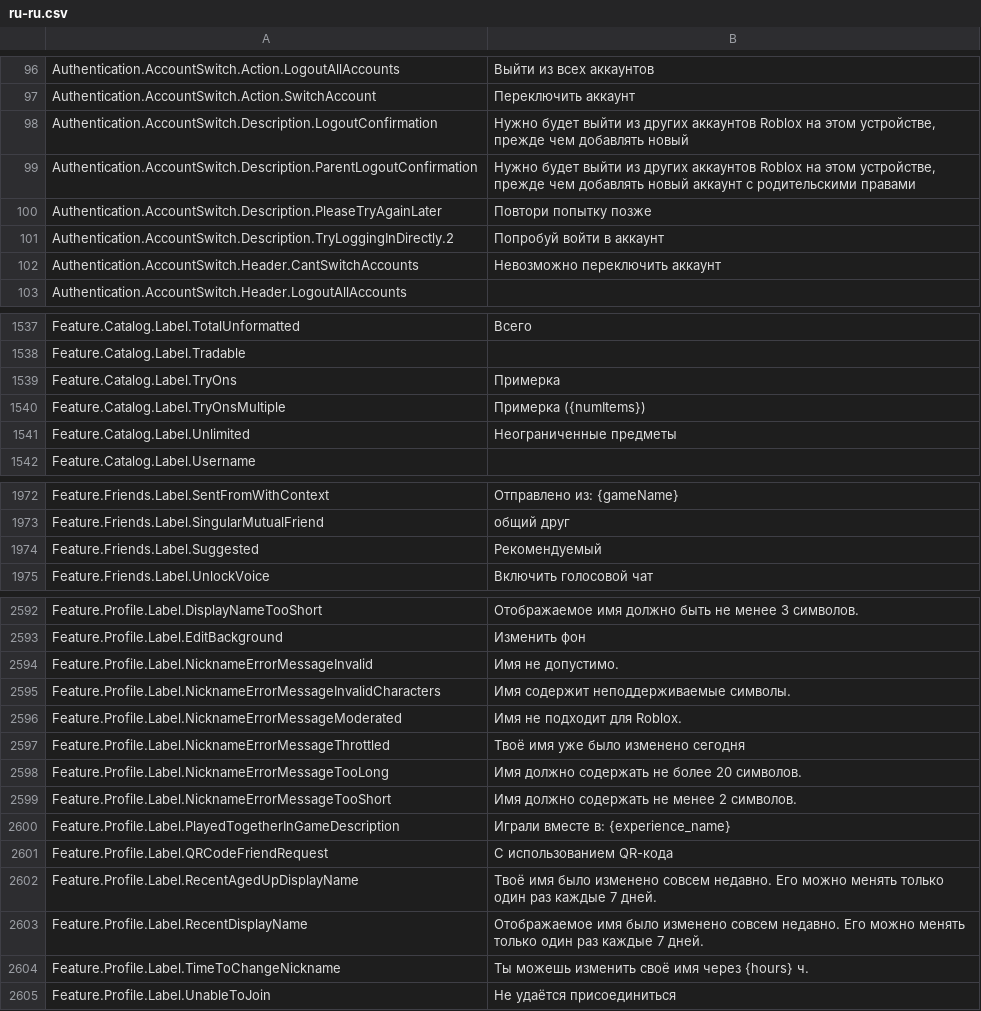
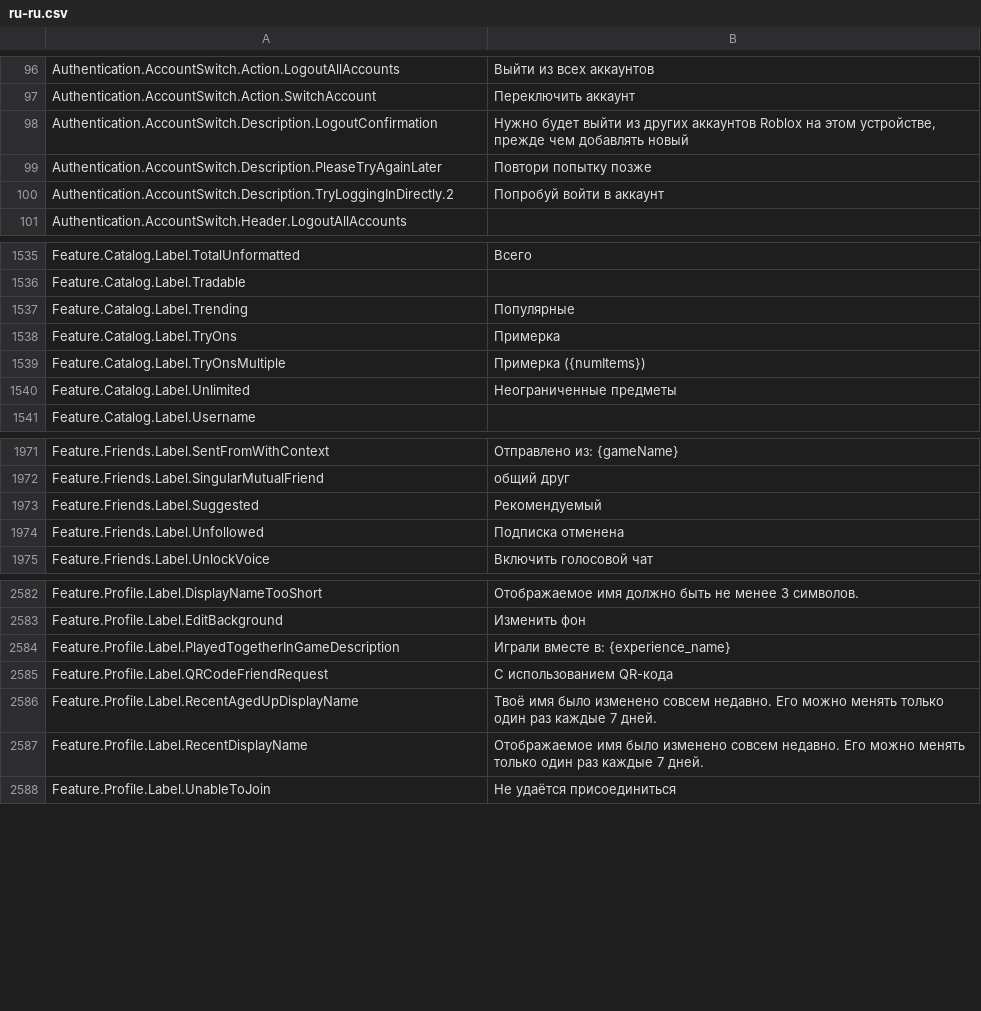
Before and after one commit to walway/Roblox-Datamine, a CSV file: UniversalApp/Locales/Common/ru-ru.csv, drawn as a sheet; only a part is shown, gaps mark what is left out; the diff covers the shown part only.

Commit message:
datamine: update Roblox assets (2026-09-08 09:42:46 UTC)
Added: 0
Updated: 19
Removed: 0

Public dump only — tracker source not included.

```diff
--- a/UniversalApp/Locales/Common/ru-ru.csv
+++ b/UniversalApp/Locales/Common/ru-ru.csv
@@ -98,6 +98,4 @@ Authentication.AccountSwitch.Action.SwitchAccount,Переключить акк
 Authentication.AccountSwitch.Description.LogoutConfirmation,"Нужно будет выйти из других аккаунтов Roblox на этом устройстве, прежде чем добавлять новый"
-Authentication.AccountSwitch.Description.ParentLogoutConfirmation,"Нужно будет выйти из других аккаунтов Roblox на этом устройстве, прежде чем добавлять новый аккаунт с родительскими правами"
 Authentication.AccountSwitch.Description.PleaseTryAgainLater,Повтори попытку позже
 Authentication.AccountSwitch.Description.TryLoggingInDirectly.2,Попробуй войти в аккаунт
-Authentication.AccountSwitch.Header.CantSwitchAccounts,Невозможно переключить аккаунт
 Authentication.AccountSwitch.Header.LogoutAllAccounts,
@@ -1553,2 +1551,3 @@ Feature.Catalog.Label.TotalUnformatted,Всего
 Feature.Catalog.Label.Tradable,
+Feature.Catalog.Label.Trending,Популярные
 Feature.Catalog.Label.TryOns,Примерка
@@ -1996,2 +1995,3 @@ Feature.Friends.Label.SingularMutualFriend,общий друг
 Feature.Friends.Label.Suggested,Рекомендуемый
+Feature.Friends.Label.Unfollowed,Подписка отменена
 Feature.Friends.Label.UnlockVoice,Включить голосовой чат
@@ -2633,8 +2623,2 @@ Feature.Profile.Label.DisplayNameTooShort,Отображаемое имя дол
 Feature.Profile.Label.EditBackground,Изменить фон
-Feature.Profile.Label.NicknameErrorMessageInvalid,Имя не допустимо.
-Feature.Profile.Label.NicknameErrorMessageInvalidCharacters,Имя содержит неподдерживаемые символы.
-Feature.Profile.Label.NicknameErrorMessageModerated,Имя не подходит для Roblox.
-Feature.Profile.Label.NicknameErrorMessageThrottled,Твоё имя уже было изменено сегодня
-Feature.Profile.Label.NicknameErrorMessageTooLong,Имя должно содержать не более 20 символов.
-Feature.Profile.Label.NicknameErrorMessageTooShort,Имя должно содержать не менее 2 символов.
 Feature.Profile.Label.PlayedTogetherInGameDescription,Играли вместе в: {experience_name}
@@ -2643,3 +2627,2 @@ Feature.Profile.Label.RecentAgedUpDisplayName,Твоё имя было изме
 Feature.Profile.Label.RecentDisplayName,Отображаемое имя было изменено совсем недавно. Его можно менять только один раз каждые 7 дней.
-Feature.Profile.Label.TimeToChangeNickname,Ты можешь изменить своё имя через {hours} ч.
 Feature.Profile.Label.UnableToJoin,Не удаётся присоединиться
```
Also changed, not shown: 11 removed rows elsewhere in this file, 18 other files.
